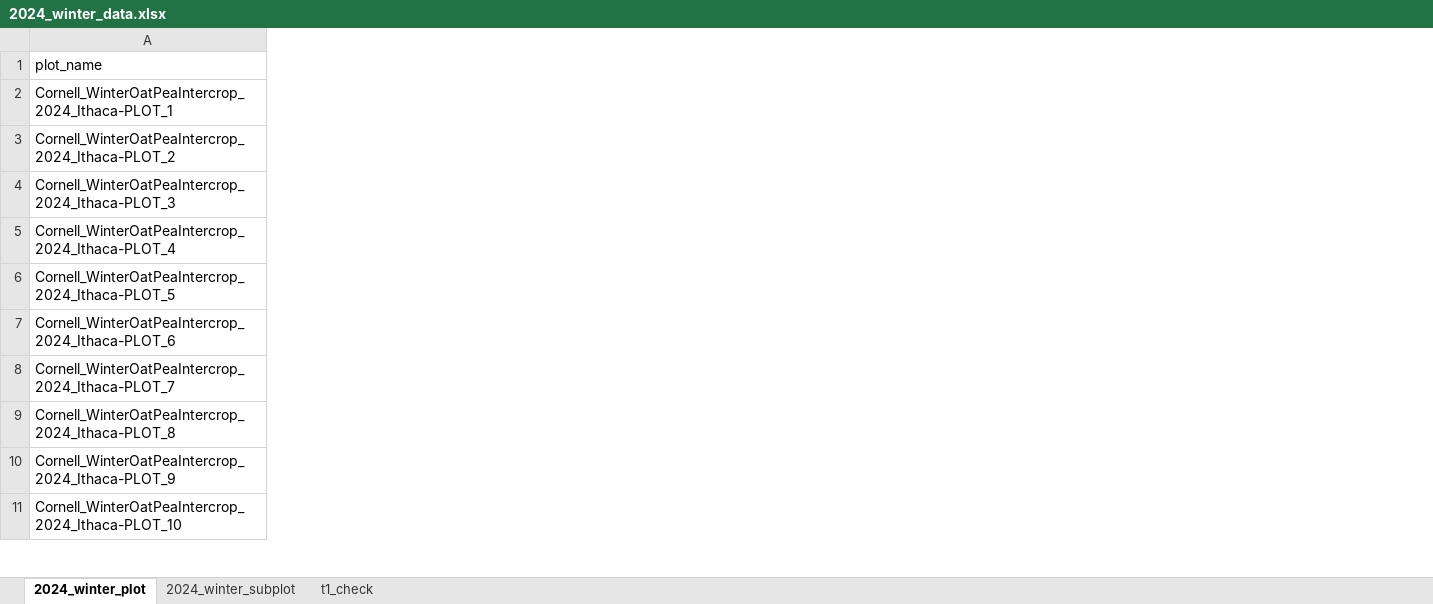
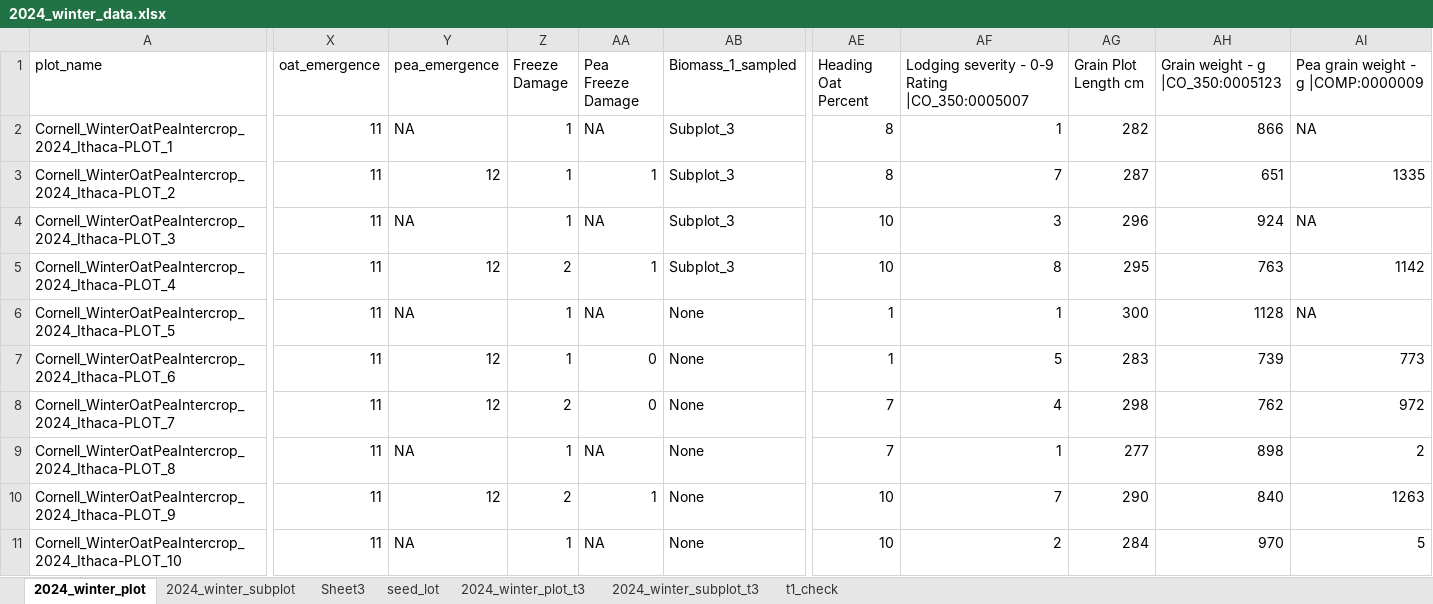
Before and after one commit to pthyde123/winter_intercrop_2024, an Excel workbook: data/2024_winter_data.xlsx, sheet 2024_winter_plot, drawn as a sheet; only a part is shown, gaps mark what is left out; values as stored, in another font and other column widths than the file's, no borders; the diff covers the shown part only; the diff names each change by its address in the sheet, - before the commit and + after, or states it on an @@ line.

```diff
--- a/data/2024_winter_data.xlsx (sheet 2024_winter_plot)
+++ b/data/2024_winter_data.xlsx (sheet 2024_winter_plot)
+sheet tab: Sheet3
+sheet tab: seed_lot
+sheet tab: 2024_winter_plot_t3
+sheet tab: 2024_winter_subplot_t3
+column X (oat_emergence), rows 2-11: all 11
+column Y (pea_emergence), rows 2-11: NA | 12 | NA | 12 | NA | 12 | 12 | NA | 12 | NA
+column Z (Freeze Damage), rows 2-11: 1 | 1 | 1 | 2 | 1 | 1 | 2 | 1 | 2 | 1
+column AA (Pea Freeze Damage), rows 2-11: NA | 1 | NA | 1 | NA | 0 | 0 | NA | 1 | NA
+column AB (Biomass_1_sampled), rows 2-11: Subplot_3 | Subplot_3 | Subplot_3 | Subplot_3 | None | None | None | None | None | None
+column AE (Heading Oat Percent), rows 2-11: 8 | 8 | 10 | 10 | 1 | 1 | 7 | 7 | 10 | 10
+column AF, rows 1-11: Lodging severity - 0-9 Rating |CO_350:0005007 | 1 | 7 | 3 | 8 | 1 | 5 | 4 | 1 | 7 | 2
+column AG (Grain Plot Length cm), rows 2-11: 282 | 287 | 296 | 295 | 300 | 283 | 298 | 277 | 290 | 284
+column AH (Grain weight - g |CO_350:0005123), rows 2-11: 866 | 651 | 924 | 763 | 1128 | 739 | 762 | 898 | 840 | 970
+column AI, rows 1-11: Pea grain weight - g |COMP:0000009 | NA | 1335 | NA | 1142 | NA | 773 | 972 | 2 | 1263 | 5
```
Also changed, not shown: 3 added columns elsewhere in this sheet, sheet 2024_winter_subplot, 5 other files.
